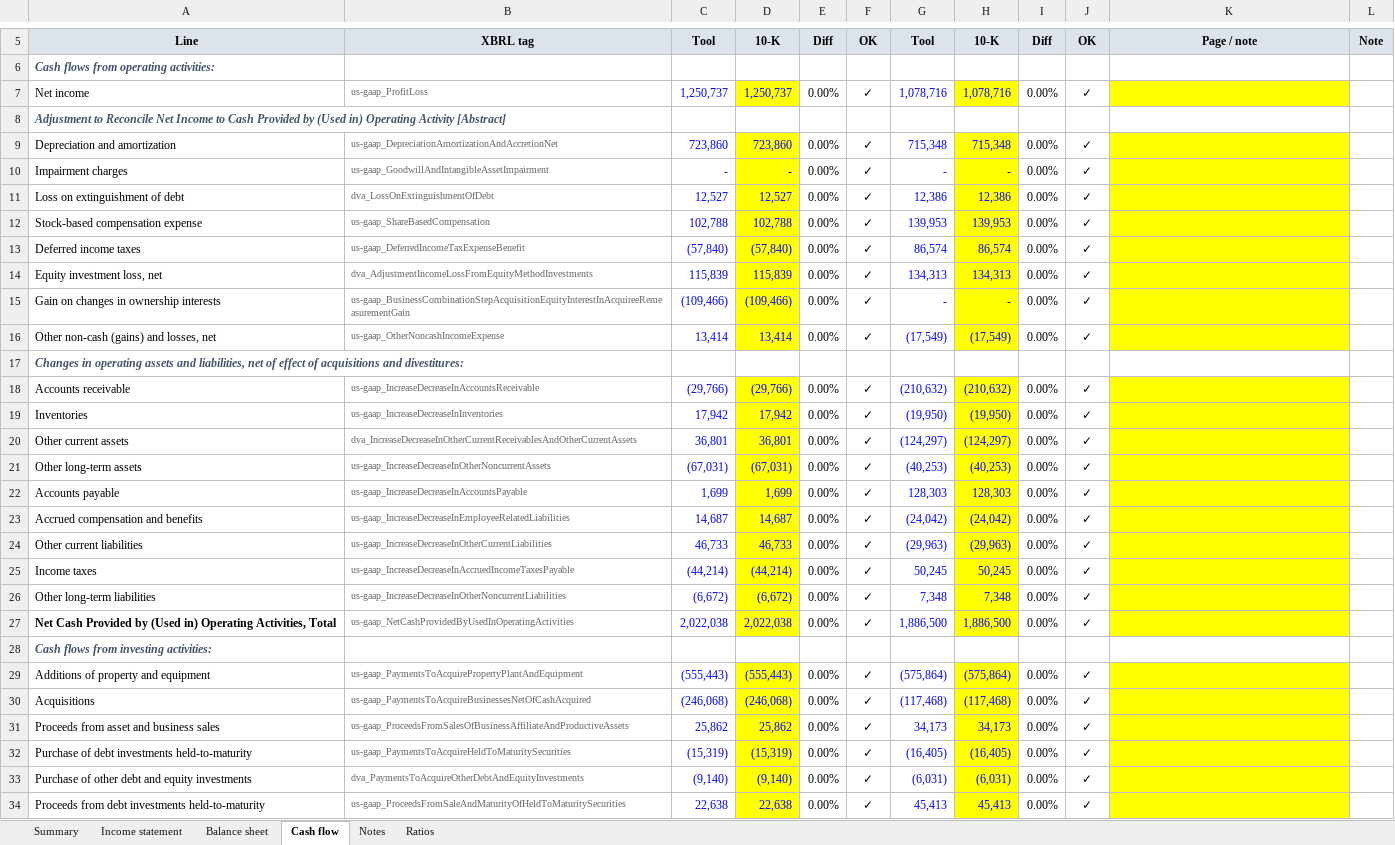
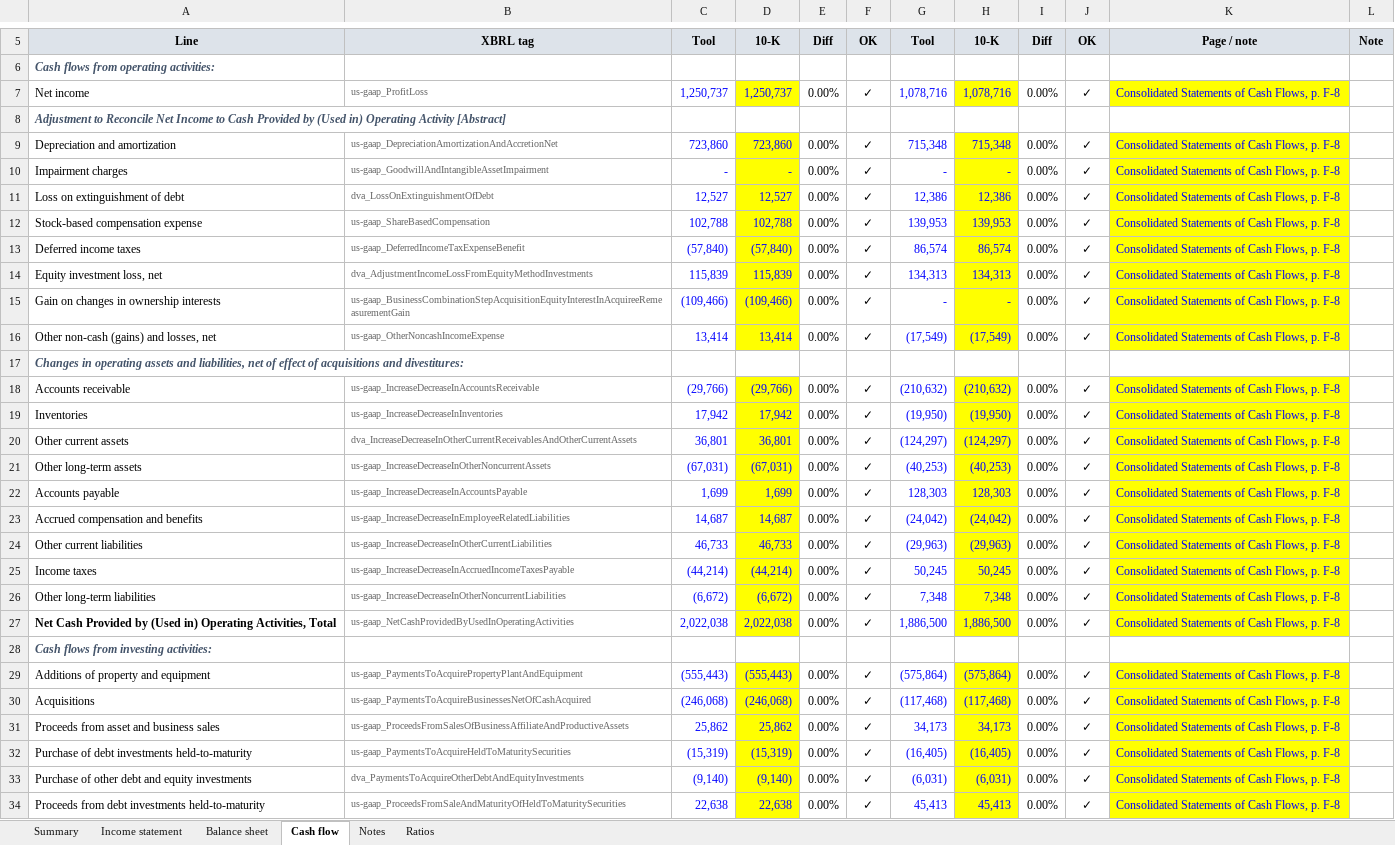
Before and after one commit to pooja003-cloud/ai-credit-memo-tool, an Excel workbook: handcheck/DVA_handcheck.xlsx, sheet Cash flow, drawn as a sheet; only a part is shown, gaps mark what is left out; values as stored, in another font and other column widths than the file's, no borders; the diff covers the shown part only; the diff names each change by its address in the sheet, - before the commit and + after, or states it on an @@ line.

Commit message:
Hand check complete: 228/228 lines exact, with page references
- Notes tab typed (lease cost, lease liabilities, next-year maturities, cash taxes): all exact
- Page / note filled for every line (statements F-5, F-7, F-8; notes F-27, F-30, F-31, F-46)
- sections.py: a page footer must close a page of content, so the financial-statement index no longer shifts F-page numbers

```diff
--- a/handcheck/DVA_handcheck.xlsx (sheet Cash flow)
+++ b/handcheck/DVA_handcheck.xlsx (sheet Cash flow)
-K7: (empty)
+K7: Consolidated Statements of Cash Flows, p. F-8
-K9:K16: (empty)
+K9:K16: Consolidated Statements of Cash Flows, p. F-8
-K18:K27: (empty)
+K18:K27: Consolidated Statements of Cash Flows, p. F-8
-K29:K34: (empty)
+K29:K34: Consolidated Statements of Cash Flows, p. F-8
```
Also changed, not shown: 20 edited cells elsewhere in this sheet, sheet Balance sheet, sheet Notes, sheet Ratios, sheet Income statement, sheet Summary, 5 other files.
